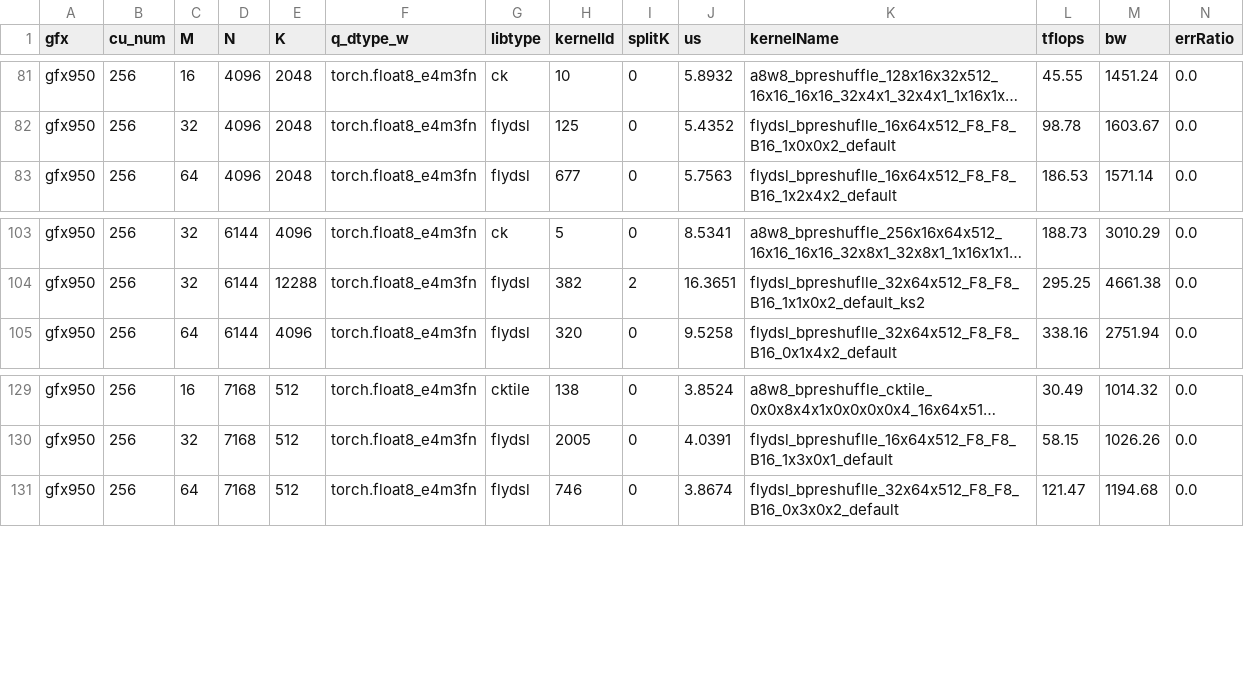
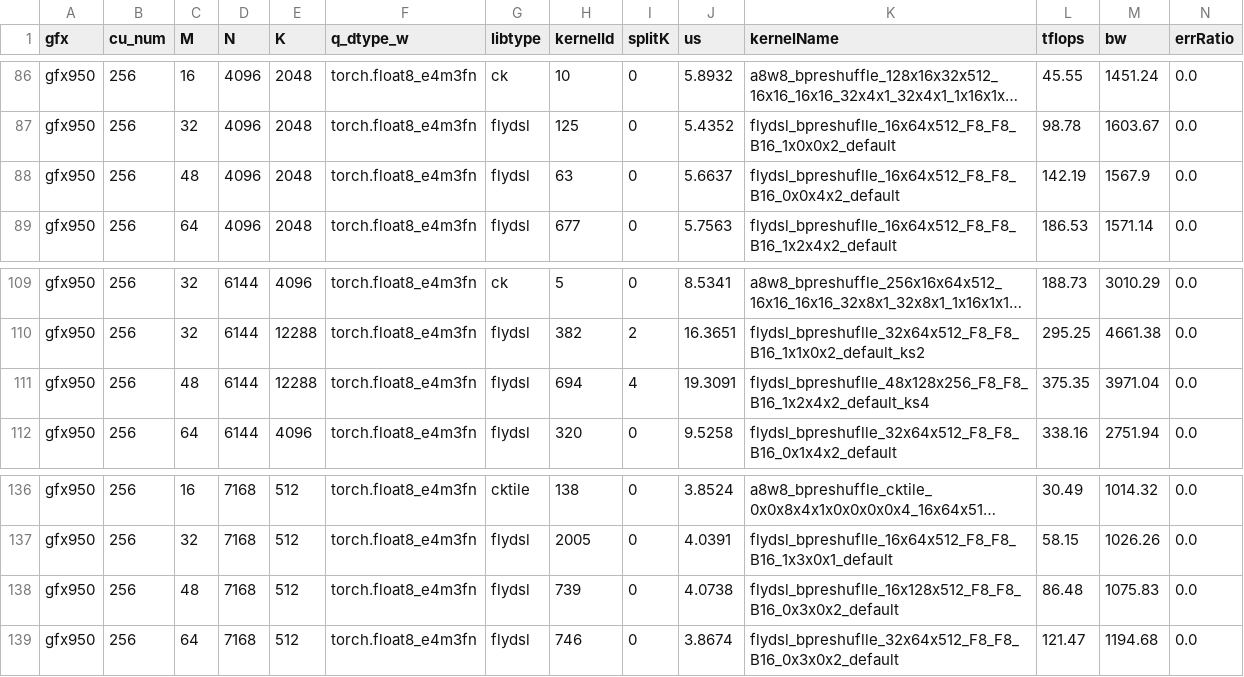
Before and after one commit to xiaobochen-amd/aiter, a CSV file: aiter/configs/model_configs/a8w8_bpreshuffle_tuned_gemm_glm5.2.csv, drawn as a sheet; only a part is shown, gaps mark what is left out; long unchanged cells end in …; the diff covers the shown part only; the diff names each change by its address in the sheet, - before the commit and + after, or states it on an @@ line.

```diff
--- a/aiter/configs/model_configs/a8w8_bpreshuffle_tuned_gemm_glm5.2.csv
+++ b/aiter/configs/model_configs/a8w8_bpreshuffle_tuned_gemm_glm5.2.csv
+row 88: gfx950 | 256 | 48 | 4096 | 2048 | torch.float8_e4m3fn | flydsl | 63 | 0 | 5.6637 | flydsl_bpreshuflle_16x64x512_F8_F8_B16_0x0x4x2_default | 142.19 | 1567.9 | 0.0
+row 111: gfx950 | 256 | 48 | 6144 | 12288 | torch.float8_e4m3fn | flydsl | 694 | 4 | 19.3091 | flydsl_bpreshuflle_48x128x256_F8_F8_B16_1x2x4x2_default_ks4 | 375.35 | 3971.04 | 0.0
+row 138: gfx950 | 256 | 48 | 7168 | 512 | torch.float8_e4m3fn | flydsl | 739 | 0 | 4.0738 | flydsl_bpreshuflle_16x128x512_F8_F8_B16_0x3x0x2_default | 86.48 | 1075.83 | 0.0
```
Also changed, not shown: 5 added rows elsewhere in this file, aiter/configs/model_configs/a8w8_bpreshuffle_untuned_gemm_glm5.2.csv.
